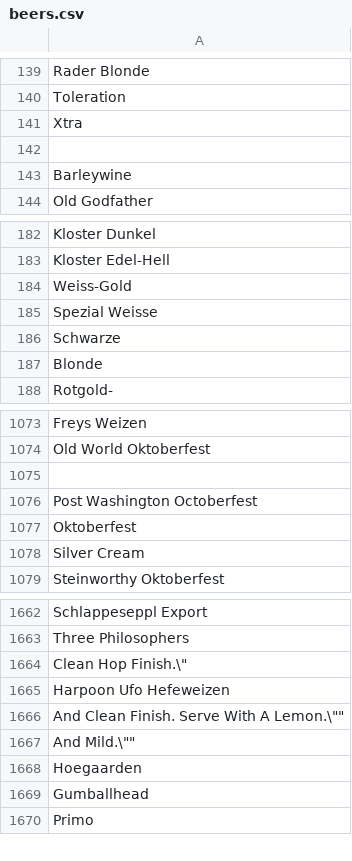
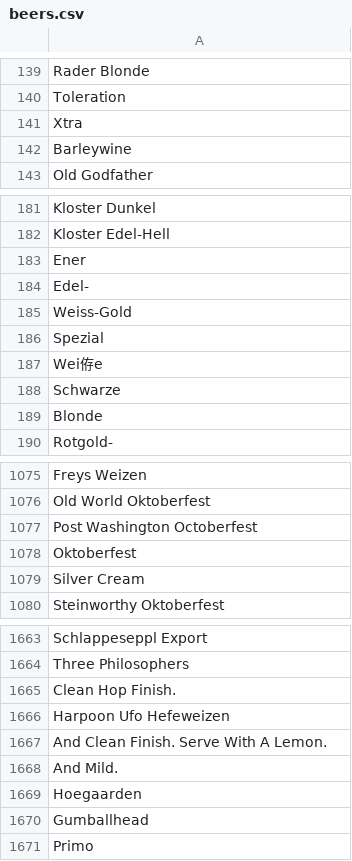
Before and after one commit to chrisdews/beer-or-horse, a CSV file: beer-or-horse-backend/lib/seeds/beers.csv, drawn as a sheet; only a part is shown, gaps mark what is left out; removed rows and columns are numbered as before the commit, all else as after; the diff names each change by its address in the sheet, - before the commit and + after, or states it on an @@ line.

Commit message:
sanitised the beer csv (again)

```diff
--- a/beer-or-horse-backend/lib/seeds/beers.csv
+++ b/beer-or-horse-backend/lib/seeds/beers.csv
-row 142: (empty)
+row 183: Ener
+row 184: Edel-
-A186: Spezial Weisse
+A186: Spezial
+row 187: Wei侟e
-row 1075: (empty)
-A1665: Clean Hop Finish.\"
+A1665: Clean Hop Finish.
-A1667: And Clean Finish. Serve With A Lemon.\""
+A1667: And Clean Finish. Serve With A Lemon.
-A1668: And Mild.\""
+A1668: And Mild.
```
